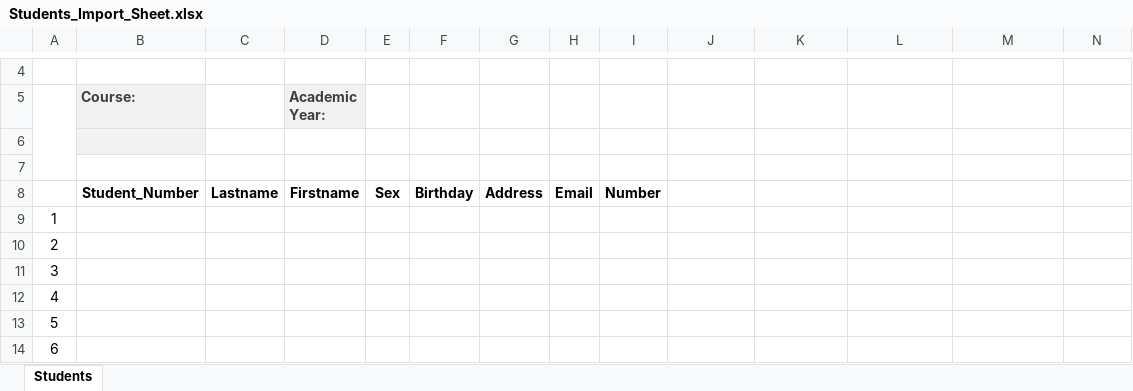
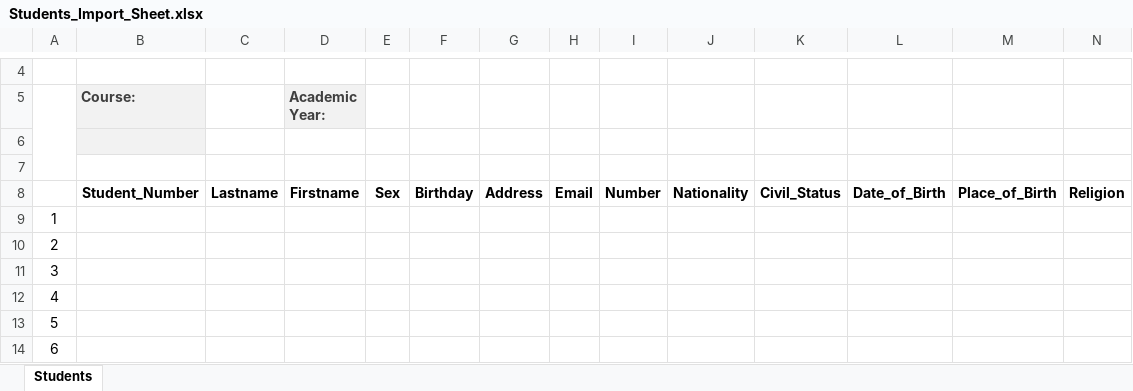
Before and after one commit to mrunknown0001/cit-enrollment, an Excel workbook: public/uploads/Students_Import_Sheet.xlsx, sheet Students, drawn as a sheet; only a part is shown, gaps mark what is left out; values as stored, in another font and other column widths than the file's, no borders; removed rows and columns are numbered as before the commit, all else as after; rows hold the shown columns only; the diff names each change by its address in the sheet, - before the commit and + after, or states it on an @@ line.

```diff
--- a/public/uploads/Students_Import_Sheet.xlsx (sheet Students)
+++ b/public/uploads/Students_Import_Sheet.xlsx (sheet Students)
-row 8:  | Student_Number | Lastname | Firstname | Sex | Birthday | Address | Email | Number
+row 8:  | Student_Number | Lastname | Firstname | Sex | Birthday | Address | Email | Number | Nationality | Civil_Status | Date_of_Birth | Place_of_Birth | Religion
```
Also changed, not shown: 2 other files.
